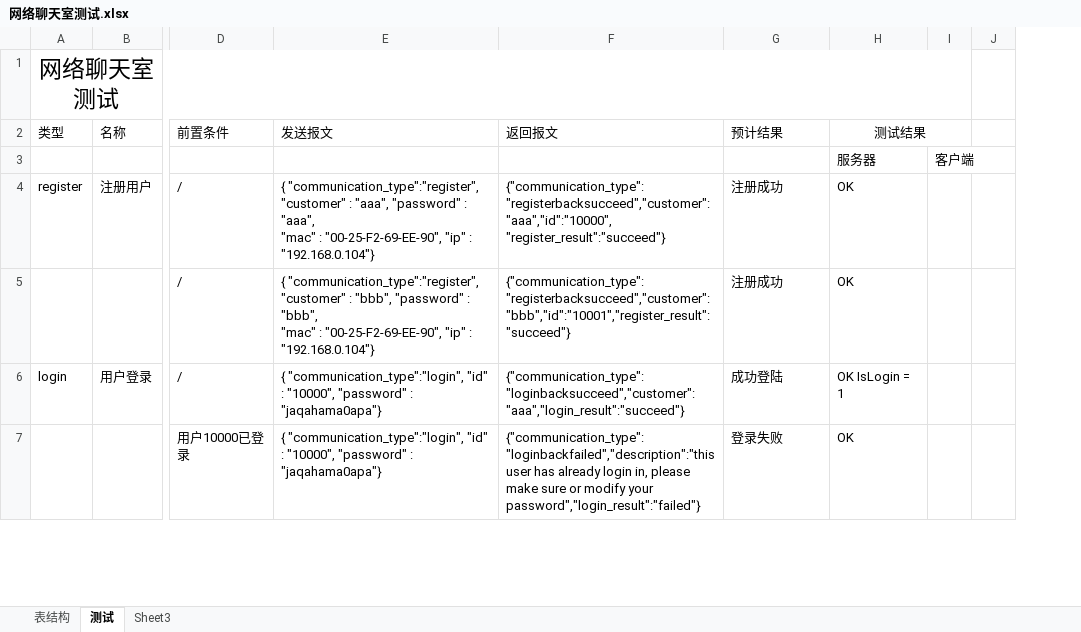
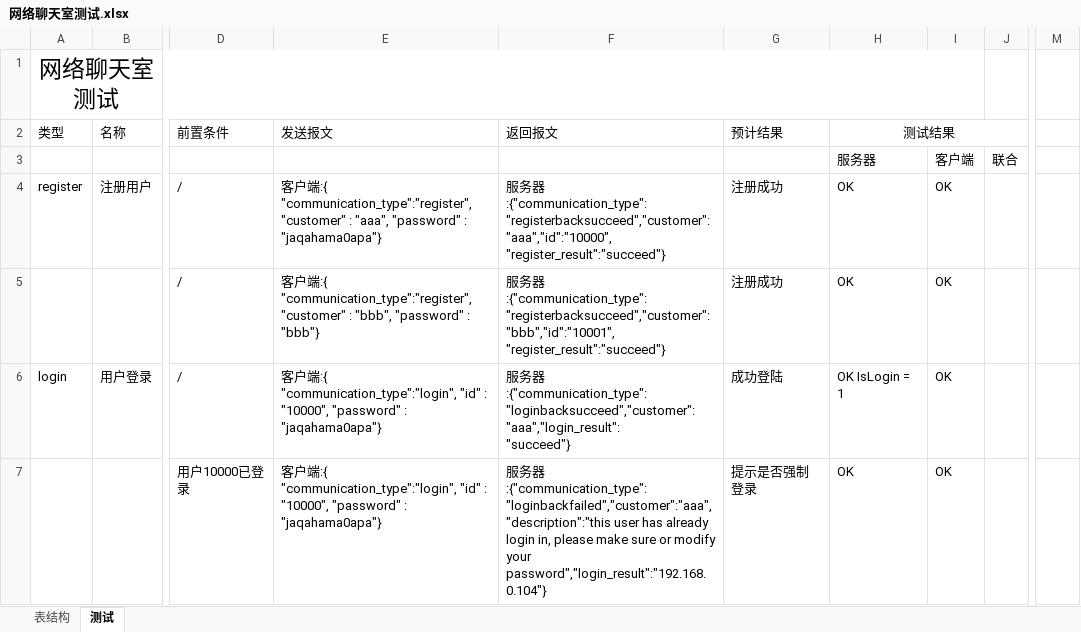
Before and after one commit to jackc7012/Chat, an Excel workbook: 网络聊天室测试.xlsx, sheet 测试, drawn as a sheet; only a part is shown, gaps mark what is left out; values as stored, in another font and other column widths than the file's, no borders; removed rows and columns are numbered as before the commit, all else as after; ↵ is a line break in a cell; the diff covers the shown part only; the diff names each change by its address in the sheet, - before the commit and + after, or states it on an @@ line.

```diff
--- a/网络聊天室测试.xlsx (sheet 测试)
+++ b/网络聊天室测试.xlsx (sheet 测试)
-sheet tab: Sheet3
-column I, row 3: 客户端
-column J, empty
+column I, rows 3-7: 客户端 | OK | OK | OK | OK
+column J, row 3: 联合
+column M, empty
-E4 (发送报文): { "communication_type":"register", "customer" : "aaa", "password" : "aaa", ↵ "mac" : "00-25-F2-69-EE-90", "ip" : "192.168.0.104"}
+E4 (发送报文): 客户端:{ "communication_type":"register", "customer" : "aaa", "password" : "jaqahama0apa"}
-F4 (返回报文): {"communication_type":"registerbacksucceed","customer":"aaa","id":"10000", ↵ "register_result":"succeed"}
+F4 (返回报文): 服务器:{"communication_type":"registerbacksucceed","customer":"aaa","id":"10000", ↵ "register_result":"succeed"}
-E5 (发送报文): { "communication_type":"register", "customer" : "bbb", "password" : "bbb", ↵ "mac" : "00-25-F2-69-EE-90", "ip" : "192.168.0.104"}
+E5 (发送报文): 客户端:{ "communication_type":"register", "customer" : "bbb", "password" : "bbb"}
-F5 (返回报文): {"communication_type":"registerbacksucceed","customer":"bbb","id":"10001","register_result":"succeed"}
+F5 (返回报文): 服务器:{"communication_type":"registerbacksucceed","customer":"bbb","id":"10001", ↵ "register_result":"succeed"}
-E6:E7 (发送报文): { "communication_type":"login", "id"…
+E6:E7 (发送报文): 客户端:{ "communication_type":"login", "id"…
-F6 (返回报文): {"communication_type":"loginbacksucceed","customer":"aaa","login_result":"succeed"}
+F6 (返回报文): 服务器:{"communication_type":"loginbacksucceed","customer":"aaa","login_result": ↵ "succeed"}
-F7 (返回报文): {"communication_type":"loginbackfailed","description":"this user has already login in, please make sure or modify your password","login_result":"failed"}
+F7 (返回报文): 服务器:{"communication_type":"loginbackfailed","customer":"aaa", ↵ "description":"this user has already login in, please make sure or modify your password","login_result":"192.168.0.104"}
-G7 (预计结果): 登录失败
+G7 (预计结果): 提示是否强制登录
```
Also changed, not shown: 4 added rows and 16 edited cells elsewhere in this sheet, 24 other files.
